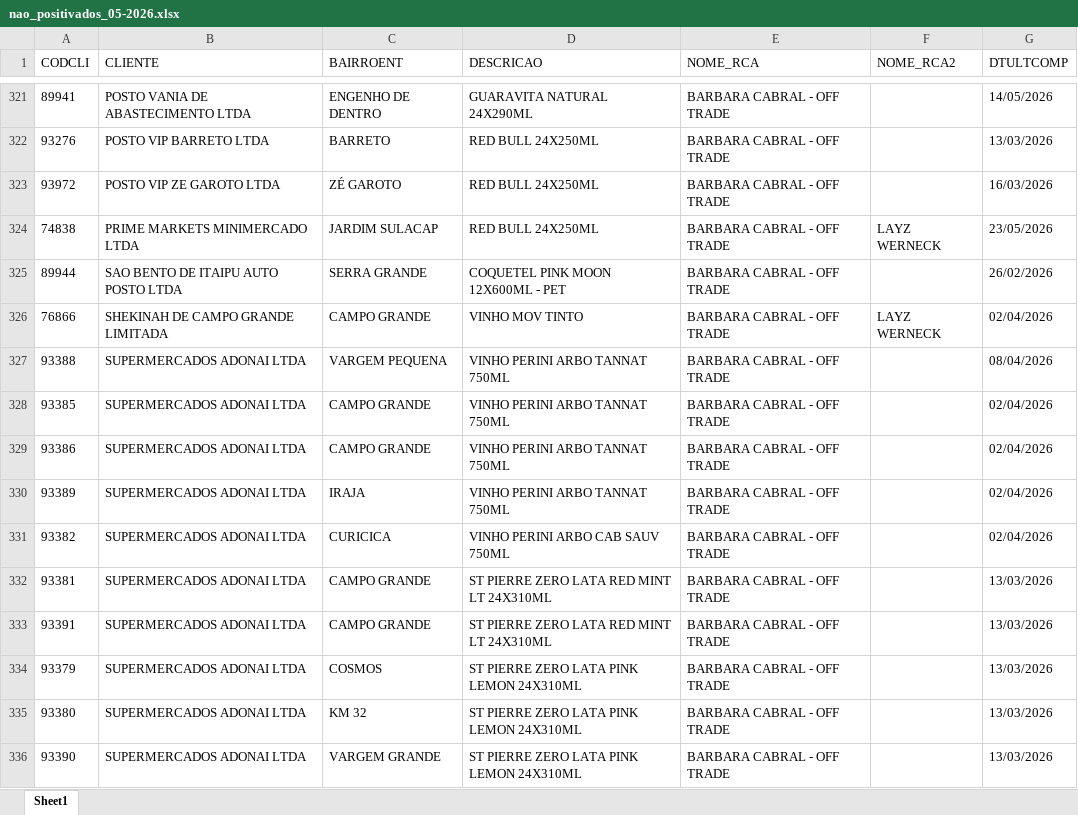
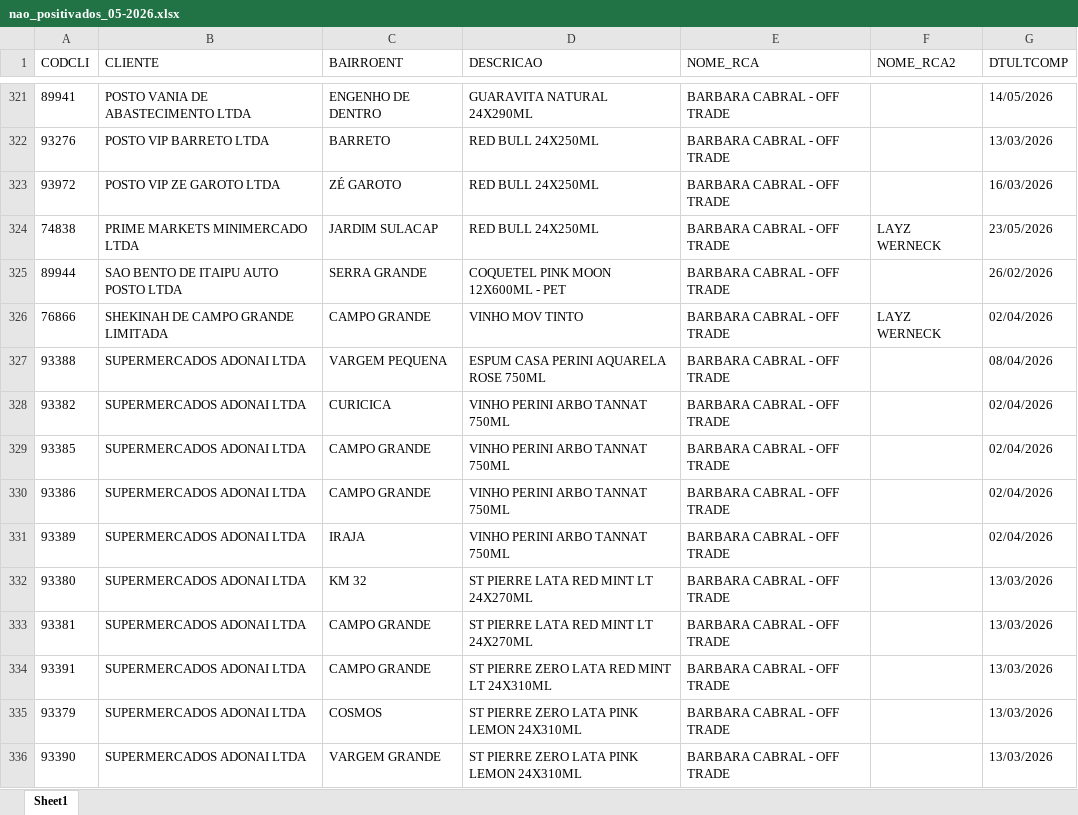
Before and after one commit to leonardocampos-cmd/offtrade, an Excel workbook: nao_positivados_05-2026.xlsx, sheet Sheet1, drawn as a sheet; only a part is shown, gaps mark what is left out; values as stored, in another font and other column widths than the file's, no borders; removed rows and columns are numbered as before the commit, all else as after; the diff covers the shown part only; the diff names each change by its address in the sheet, - before the commit and + after, or states it on an @@ line.

```diff
--- a/nao_positivados_05-2026.xlsx (sheet Sheet1)
+++ b/nao_positivados_05-2026.xlsx (sheet Sheet1)
-D327 (DESCRICAO): VINHO PERINI ARBO TANNAT 750ML
+D327 (DESCRICAO): ESPUM CASA PERINI AQUARELA ROSE 750ML
+row 328: 93382 | SUPERMERCADOS ADONAI LTDA | CURICICA | VINHO PERINI ARBO TANNAT 750ML | BARBARA CABRAL - OFF TRADE |  | 02/04/2026
-row 331: 93382 | SUPERMERCADOS ADONAI LTDA | CURICICA | VINHO PERINI ARBO CAB SAUV 750ML | BARBARA CABRAL - OFF TRADE |  | 02/04/2026
+row 332: 93380 | SUPERMERCADOS ADONAI LTDA | KM 32 | ST PIERRE LATA RED MINT LT 24X270ML | BARBARA CABRAL - OFF TRADE |  | 13/03/2026
-D333 (DESCRICAO): ST PIERRE ZERO LATA RED MINT LT 24X310ML
+D333 (DESCRICAO): ST PIERRE LATA RED MINT LT 24X270ML
-row 335: 93380 | SUPERMERCADOS ADONAI LTDA | KM 32 | ST PIERRE ZERO LATA PINK LEMON 24X310ML | BARBARA CABRAL - OFF TRADE |  | 13/03/2026
```
Also changed, not shown: 20 added rows, 20 removed rows, 8 moved rows and 569 edited cells elsewhere in this sheet, 1 other file.
